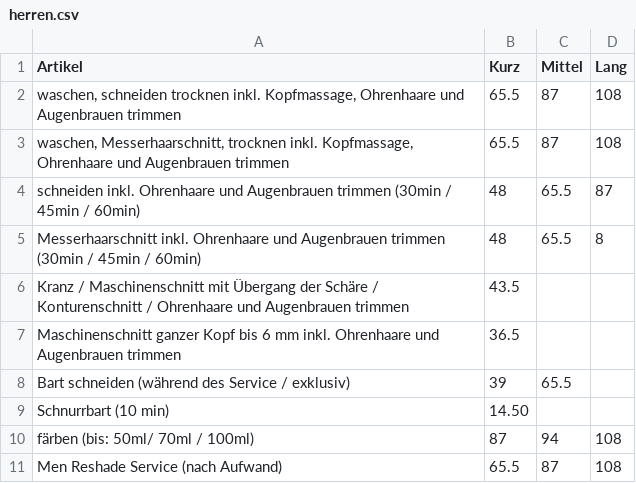
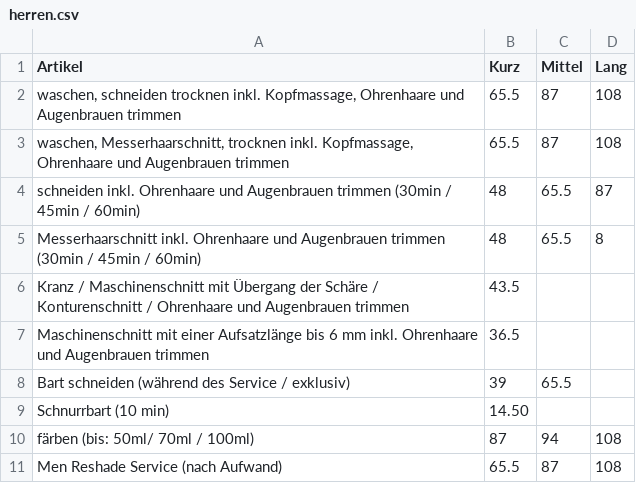
Before and after one commit to Sonjas-Haarstyle/www.sonjas-haarstyle.ch, a CSV file: data/csv/herren.csv, drawn as a sheet.

Commit message:
Update herren.csv

```diff
--- a/data/csv/herren.csv
+++ b/data/csv/herren.csv
@@ -6,3 +6,3 @@ Messerhaarschnitt inkl. Ohrenhaare und Augenbrauen trimmen (30min / 45min / 60mi
 Kranz / Maschinenschnitt mit Übergang der Schäre / Konturenschnitt / Ohrenhaare und Augenbrauen trimmen,43.5,,
-Maschinenschnitt ganzer Kopf bis 6 mm inkl. Ohrenhaare und Augenbrauen trimmen,36.5,,
+Maschinenschnitt mit einer Aufsatzlänge bis 6 mm inkl. Ohrenhaare und Augenbrauen trimmen,36.5,,
 Bart schneiden (während des Service / exklusiv),39,65.5,
```
